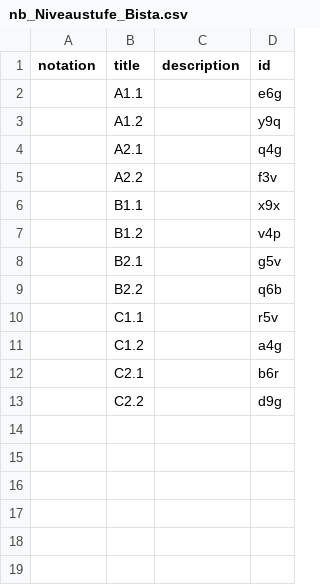
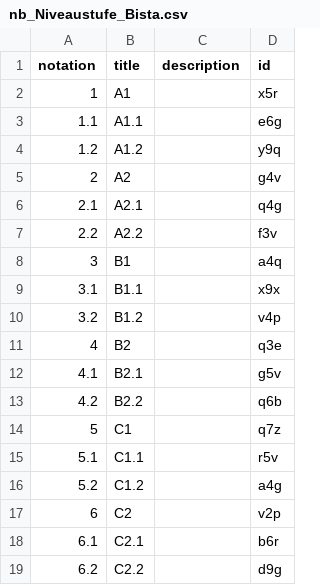
Before and after one commit to iqb-vocabs/v26, a CSV file: csv/nb_Niveaustufe_Bista.csv, drawn as a sheet.

Commit message:
add A1, A2, B1, B2, C1, C2 to Niveau Stufe Bista

```diff
--- a/csv/nb_Niveaustufe_Bista.csv
+++ b/csv/nb_Niveaustufe_Bista.csv
@@ -1,13 +1,19 @@
 "notation","title","description","id"
-"","A1.1","","e6g"
-"","A1.2","","y9q"
-"","A2.1","","q4g"
-"","A2.2","","f3v"
-"","B1.1","","x9x"
-"","B1.2","","v4p"
-"","B2.1","","g5v"
-"","B2.2","","q6b"
-"","C1.1","","r5v"
-"","C1.2","","a4g"
-"","C2.1","","b6r"
-"","C2.2","","d9g"
+"1","A1","","x5r"
+"1.1","A1.1","","e6g"
+"1.2","A1.2","","y9q"
+"2","A2","","g4v"
+"2.1","A2.1","","q4g"
+"2.2","A2.2","","f3v"
+"3","B1","","a4q"
+"3.1","B1.1","","x9x"
+"3.2","B1.2","","v4p"
+"4","B2","","q3e"
+"4.1","B2.1","","g5v"
+"4.2","B2.2","","q6b"
+"5","C1","","q7z"
+"5.1","C1.1","","r5v"
+"5.2","C1.2","","a4g"
+"6","C2","","v2p"
+"6.1","C2.1","","b6r"
+"6.2","C2.2","","d9g"
```
Also changed, not shown: 5 other files.
